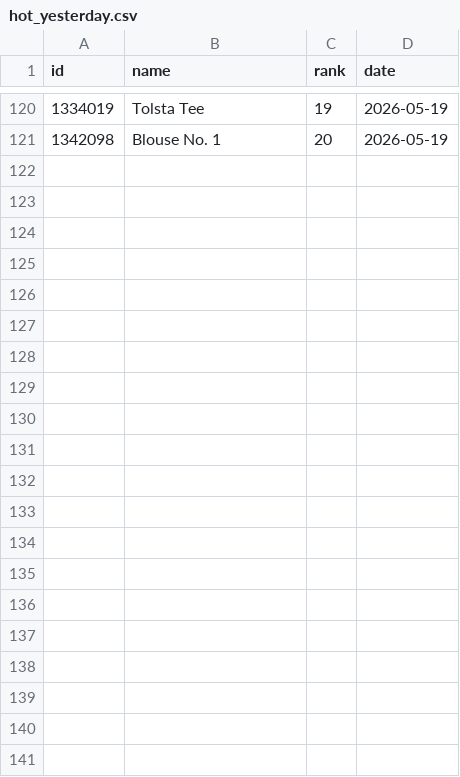
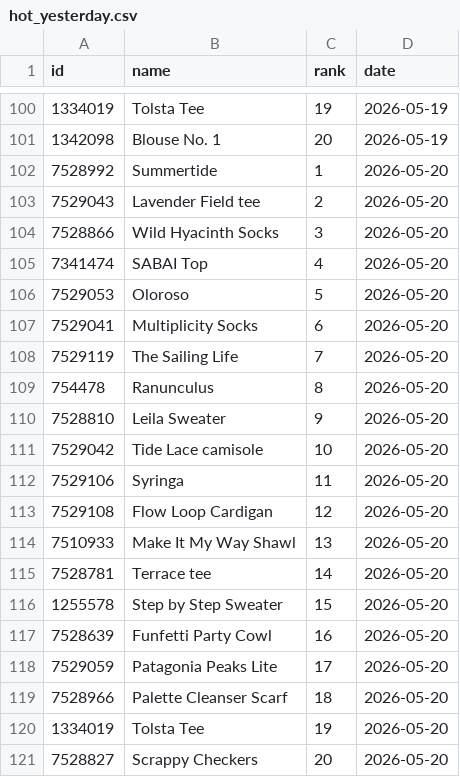
Before and after one commit to alexmcsw/ravelry-table, a CSV file: data/hot_yesterday.csv, drawn as a sheet; only a part is shown, gaps mark what is left out; the diff covers the shown part only.

```diff
--- a/data/hot_yesterday.csv
+++ b/data/hot_yesterday.csv
@@ -121 +101,21 @@
 1342098,"Blouse No. 1",20,2026-05-19
+7528992,"Summertide",1,2026-05-20
+7529043,"Lavender Field tee",2,2026-05-20
+7528866,"Wild Hyacinth Socks",3,2026-05-20
+7341474,"SABAI Top",4,2026-05-20
+7529053,"Oloroso",5,2026-05-20
+7529041,"Multiplicity Socks",6,2026-05-20
+7529119,"The Sailing Life",7,2026-05-20
+754478,"Ranunculus",8,2026-05-20
+7528810,"Leila Sweater",9,2026-05-20
+7529042,"Tide Lace camisole",10,2026-05-20
+7529106,"Syringa",11,2026-05-20
+7529108,"Flow Loop Cardigan",12,2026-05-20
+7510933,"Make It My Way Shawl",13,2026-05-20
+7528781,"Terrace tee",14,2026-05-20
+1255578,"Step by Step Sweater",15,2026-05-20
+7528639,"Funfetti Party Cowl",16,2026-05-20
+7529059,"Patagonia Peaks Lite",17,2026-05-20
+7528966,"Palette Cleanser Scarf",18,2026-05-20
+1334019,"Tolsta Tee",19,2026-05-20
+7528827,"Scrappy Checkers",20,2026-05-20
```
Also changed, not shown: 20 removed rows elsewhere in this file.
